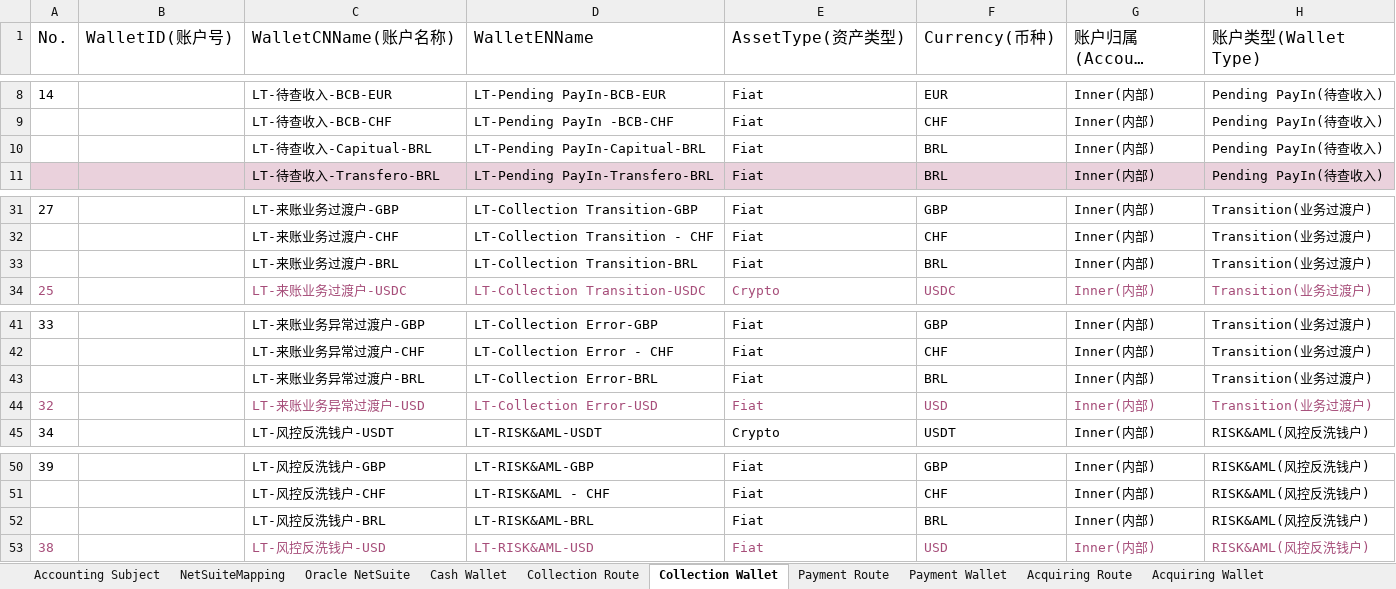
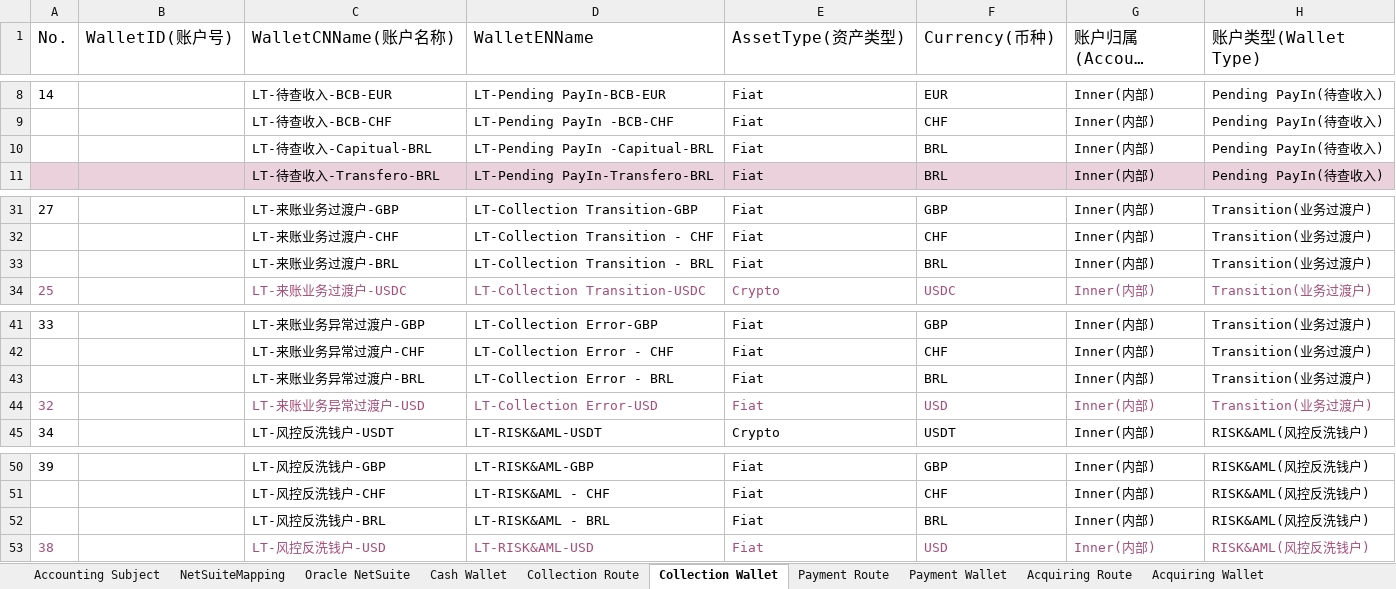
Before and after one commit to tisaTest1994/Gittest2, an Excel workbook: Resource/Accounting Route Configuration.xlsx, sheet Collection Wallet, drawn as a sheet; only a part is shown, gaps mark what is left out; long unchanged cells end in …; values as stored, in another font and other column widths than the file's, no borders; charts and pictures not drawn; the diff names each change by its address in the sheet, - before the commit and + after, or states it on an @@ line.

```diff
--- a/Resource/Accounting Route Configuration.xlsx (sheet Collection Wallet)
+++ b/Resource/Accounting Route Configuration.xlsx (sheet Collection Wallet)
-D10 (WalletENName): LT-Pending PayIn-Capitual-BRL
+D10 (WalletENName): LT-Pending PayIn -Capitual-BRL
-D33 (WalletENName): LT-Collection Transition-BRL
+D33 (WalletENName): LT-Collection Transition - BRL
-D43 (WalletENName): LT-Collection Error-BRL
+D43 (WalletENName): LT-Collection Error - BRL
-D52 (WalletENName): LT-RISK&AML-BRL
+D52 (WalletENName): LT-RISK&AML - BRL
```
Also changed, not shown: sheet Payment Wallet, sheet Accounting Subject.
